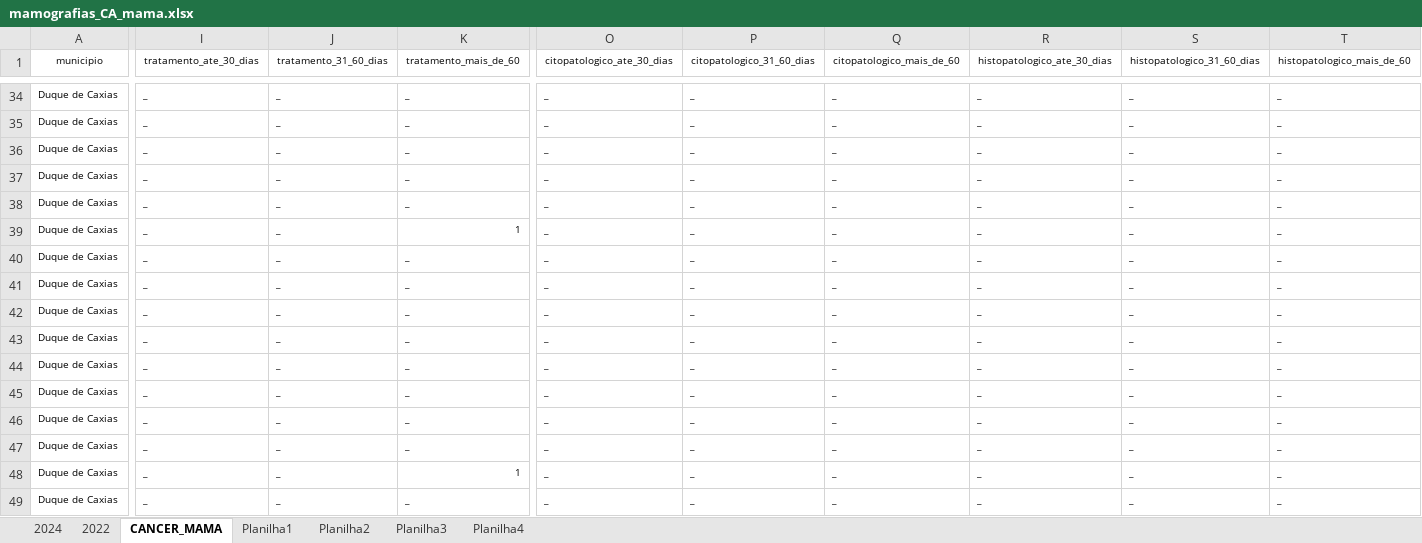
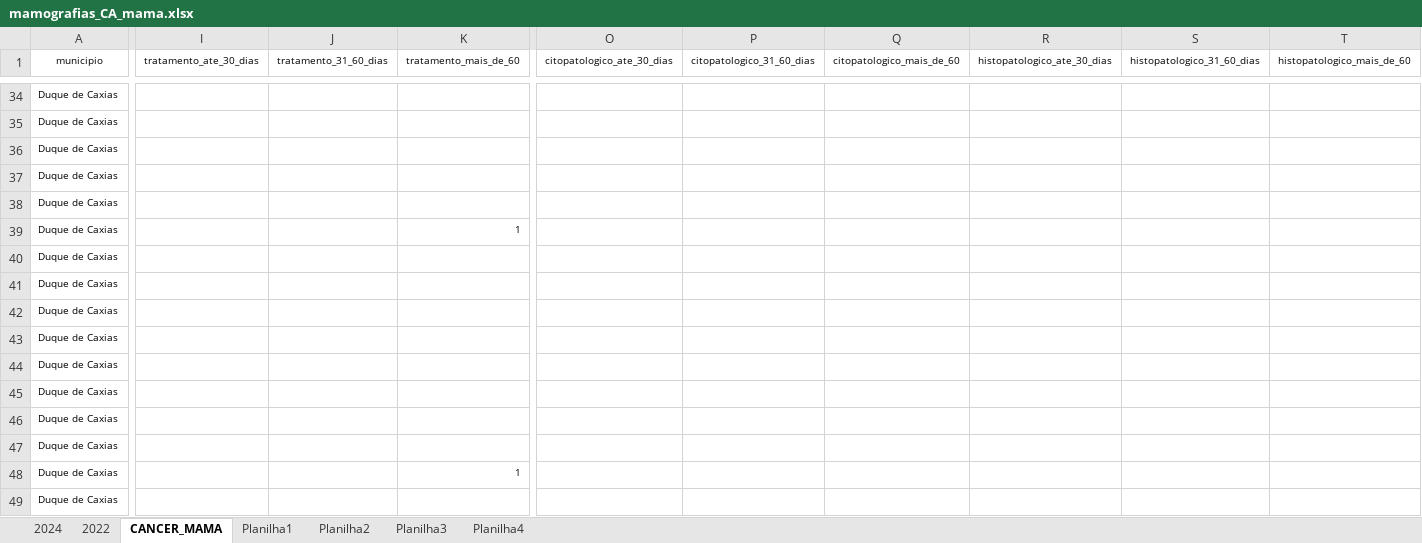
Before and after one commit to ajatoba/fiocruz, an Excel workbook: mamografias_CA_mama.xlsx, sheet CANCER_MAMA, drawn as a sheet; only a part is shown, gaps mark what is left out; values as stored, in another font and other column widths than the file's, no borders; removed rows and columns are numbered as before the commit, all else as after; rows hold the shown columns only; the diff covers the shown part only; the diff names each change by its address in the sheet, - before the commit and + after, or states it on an @@ line.

```diff
--- a/mamografias_CA_mama.xlsx (sheet CANCER_MAMA)
+++ b/mamografias_CA_mama.xlsx (sheet CANCER_MAMA)
-I34 (tratamento_ate_30_dias): _
+I34 (tratamento_ate_30_dias): (empty)
-J34 (tratamento_31_60_dias): _
+J34 (tratamento_31_60_dias): (empty)
-K34 (tratamento_mais_de_60): _
+K34 (tratamento_mais_de_60): (empty)
-O34 (citopatologico_ate_30_dias): _
+O34 (citopatologico_ate_30_dias): (empty)
-P34 (citopatologico_31_60_dias): _
+P34 (citopatologico_31_60_dias): (empty)
-Q34 (citopatologico_mais_de_60): _
+Q34 (citopatologico_mais_de_60): (empty)
-R34 (histopatologico_ate_30_dias): _
+R34 (histopatologico_ate_30_dias): (empty)
-S34 (histopatologico_31_60_dias): _
+S34 (histopatologico_31_60_dias): (empty)
-T34 (histopatologico_mais_de_60): _
+T34 (histopatologico_mais_de_60): (empty)
-row 35: Duque de Caxias | _ | _ | _ | _ | _ | _ | _ | _ | _
+row 35: Duque de Caxias
-I36:I49 (tratamento_ate_30_dias): _
+I36:I49 (tratamento_ate_30_dias): (empty)
-J36:J49 (tratamento_31_60_dias): _
+J36:J49 (tratamento_31_60_dias): (empty)
-K36:K38 (tratamento_mais_de_60): _
+K36:K38 (tratamento_mais_de_60): (empty)
-O36:O49 (citopatologico_ate_30_dias): _
+O36:O49 (citopatologico_ate_30_dias): (empty)
-P36:P49 (citopatologico_31_60_dias): _
+P36:P49 (citopatologico_31_60_dias): (empty)
-Q36:Q49 (citopatologico_mais_de_60): _
+Q36:Q49 (citopatologico_mais_de_60): (empty)
-R36:R49 (histopatologico_ate_30_dias): _
+R36:R49 (histopatologico_ate_30_dias): (empty)
-S36:S49 (histopatologico_31_60_dias): _
+S36:S49 (histopatologico_31_60_dias): (empty)
-T36:T49 (histopatologico_mais_de_60): _
+T36:T49 (histopatologico_mais_de_60): (empty)
-K40:K47 (tratamento_mais_de_60): _
+K40:K47 (tratamento_mais_de_60): (empty)
-K49 (tratamento_mais_de_60): _
+K49 (tratamento_mais_de_60): (empty)
```
Also changed, not shown: 5 added rows, 5 removed rows and 686 edited cells elsewhere in this sheet.
